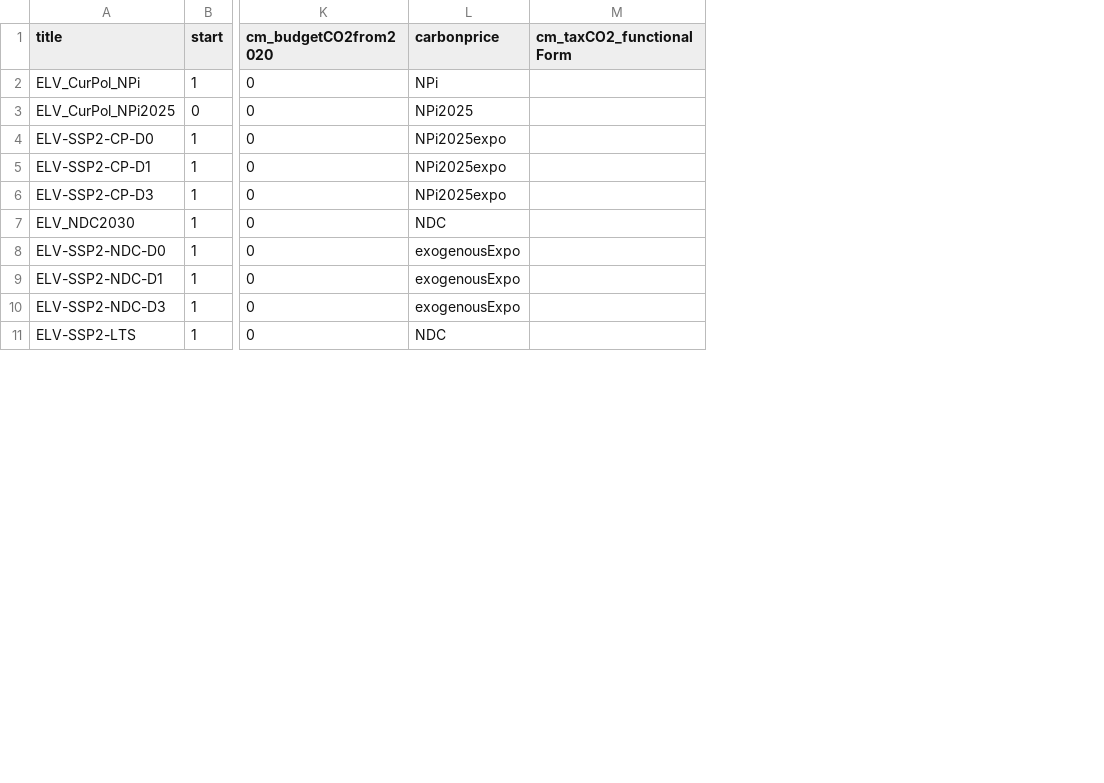
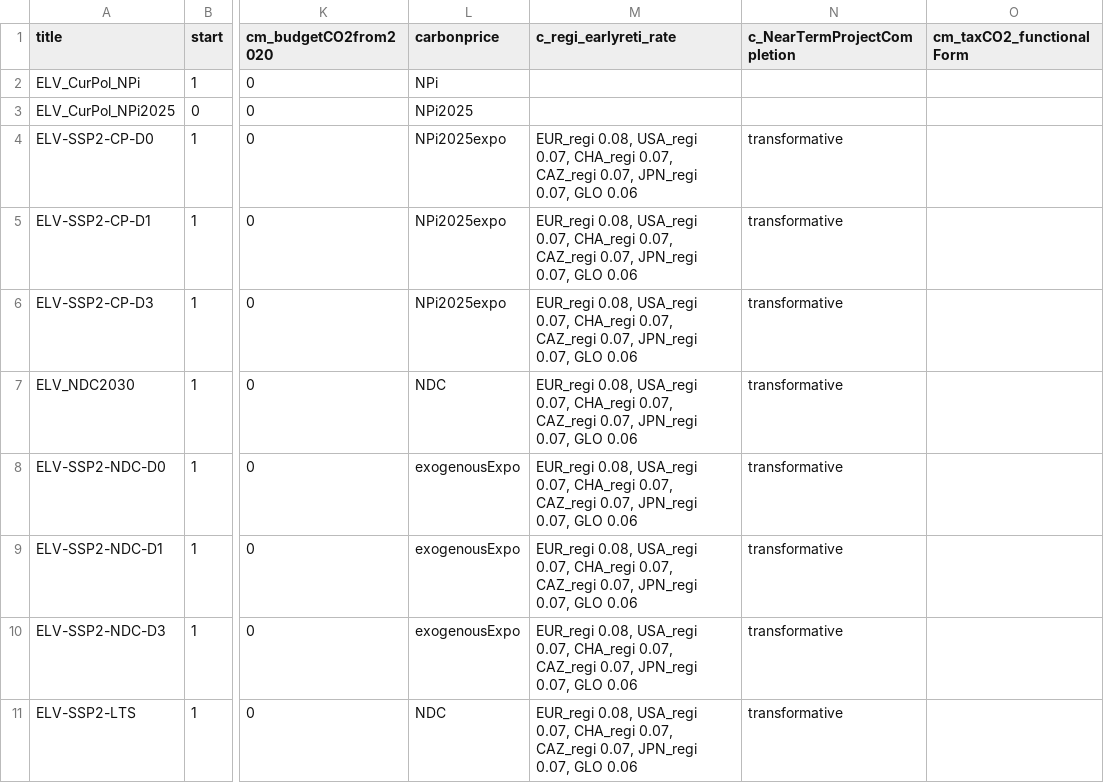
Before and after one commit to RahelMA/remind, a CSV file: config/scenario_config_ELEVATE2p3.csv, drawn as a sheet; only a part is shown, gaps mark what is left out; the diff names each change by its address in the sheet, - before the commit and + after, or states it on an @@ line.

```diff
--- a/config/scenario_config_ELEVATE2p3.csv
+++ b/config/scenario_config_ELEVATE2p3.csv
+column M (c_regi_earlyreti_rate), rows 4-11: all EUR_regi 0.08, USA_regi 0.07, CHA_regi 0.07, CAZ_regi 0.07, JPN_regi 0.07, GLO 0.06
+column N (c_NearTermProjectCompletion), rows 4-11: all transformative
```
Also changed, not shown: config/scenario_config_21_EU11_ECEMF.csv, config/scenario_config_EL2p0DeepDive.csv, 10 other files.
